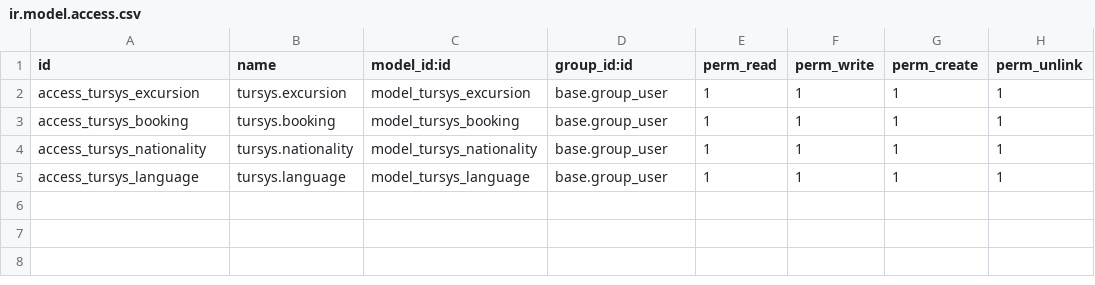
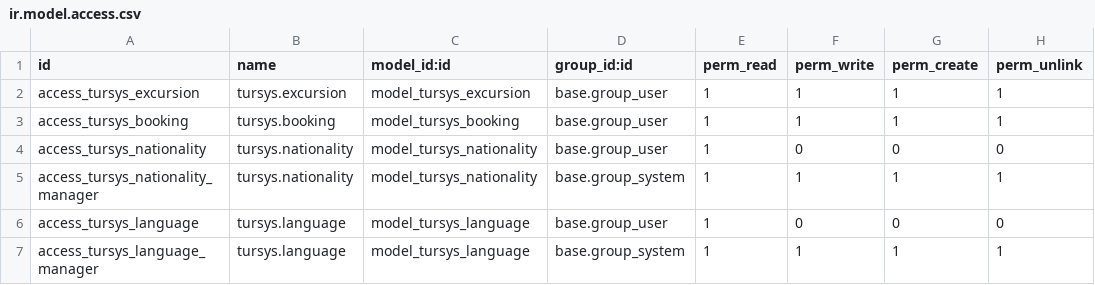
Before and after one commit to Alitux/tursys, a CSV file: security/ir.model.access.csv, drawn as a sheet.

```diff
--- a/security/ir.model.access.csv
+++ b/security/ir.model.access.csv
@@ -3,3 +3,5 @@ access_tursys_excursion,tursys.excursion,model_tursys_excursion,base.group_user,
 access_tursys_booking,tursys.booking,model_tursys_booking,base.group_user,1,1,1,1
-access_tursys_nationality,tursys.nationality,model_tursys_nationality,base.group_user,1,1,1,1
-access_tursys_language,tursys.language,model_tursys_language,base.group_user,1,1,1,1
+access_tursys_nationality,tursys.nationality,model_tursys_nationality,base.group_user,1,0,0,0
+access_tursys_nationality_manager,tursys.nationality,model_tursys_nationality,base.group_system,1,1,1,1
+access_tursys_language,tursys.language,model_tursys_language,base.group_user,1,0,0,0
+access_tursys_language_manager,tursys.language,model_tursys_language,base.group_system,1,1,1,1
```
Also changed, not shown: 6 other files.
